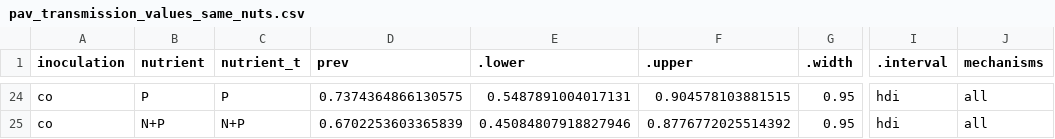
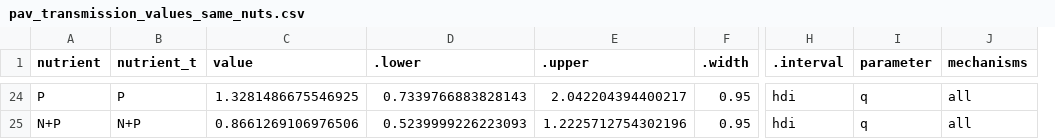
Before and after one commit to aekendig/nutrient-plant-virus-persistence, a CSV file: output/pav_transmission_values_same_nuts.csv, drawn as a sheet; only a part is shown, gaps mark what is left out; removed rows and columns are numbered as before the commit, all else as after; the diff covers the shown part only; the diff names each change by its address in the sheet, - before the commit and + after, or states it on an @@ line.

```diff
--- a/output/pav_transmission_values_same_nuts.csv
+++ b/output/pav_transmission_values_same_nuts.csv
-column A (inoculation), rows 24-25: co | co
+column I (parameter), rows 24-25: q | q
-C1: prev
+C1: value
-C24 (value): 0.7374364866130575
+C24 (value): 1.3281486675546925
-D24 (.lower): 0.5487891004017131
+D24 (.lower): 0.7339766883828143
-E24 (.upper): 0.904578103881515
+E24 (.upper): 2.042204394400217
-C25 (value): 0.6702253603365839
+C25 (value): 0.8661269106976506
-D25 (.lower): 0.45084807918827946
+D25 (.lower): 0.5239999226223093
-E25 (.upper): 0.8776772025514392
+E25 (.upper): 1.2225712754302196
```
Also changed, not shown: 30 edited cells elsewhere in this file, output/rpv_transmission_values_same_nuts.csv, 6 other files.
